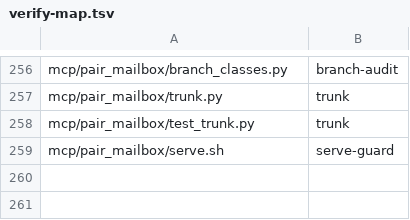
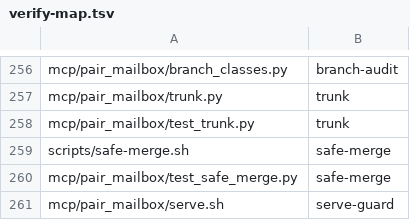
Before and after one commit to AVP-Dev/pair-mailbox, a TSV file: scripts/verify-map.tsv, drawn as a sheet; only a part is shown, gaps mark what is left out.

Commit message:
fix(scripts,autoperms): address peer review on safe-merge rollback/verification and agy trunk protections (#105)
* feat(budget,scripts): add 3-repairs loop limiter and safe-merge conflict checker

* fix(scripts,autoperms): address peer review on safe-merge rollback/verification and agy trunk protections

* fix: harden merge and push authorization

* fix(perms): auto-bypass permissions on CLI launch for full autonomy

```diff
--- a/scripts/verify-map.tsv
+++ b/scripts/verify-map.tsv
@@ -258,2 +258,4 @@ mcp/pair_mailbox/trunk.py	trunk
 mcp/pair_mailbox/test_trunk.py	trunk
+scripts/safe-merge.sh	safe-merge
+mcp/pair_mailbox/test_safe_merge.py	safe-merge
 mcp/pair_mailbox/serve.sh	serve-guard
```
Also changed, not shown: scripts/verification-profile.tsv, 15 other files.
